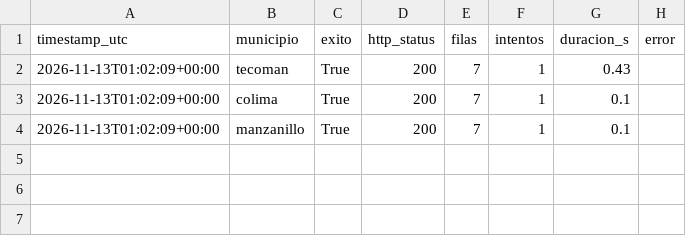
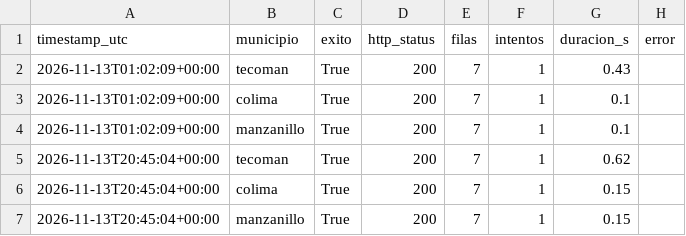
Before and after one commit to luisd1805ysnfj-netizen/tdl-climatico-Proyecto-ING-DATOS, a CSV file: calidad/bitacora_captura.csv, drawn as a sheet; the diff names each change by its address in the sheet, - before the commit and + after, or states it on an @@ line.

```diff
--- a/calidad/bitacora_captura.csv
+++ b/calidad/bitacora_captura.csv
+row 5: 2026-11-13T20:45:04+00:00 | tecoman | True | 200 | 7 | 1 | 0.62
+row 6: 2026-11-13T20:45:04+00:00 | colima | True | 200 | 7 | 1 | 0.15
+row 7: 2026-11-13T20:45:04+00:00 | manzanillo | True | 200 | 7 | 1 | 0.15
```
Also changed, not shown: 5 other files.
